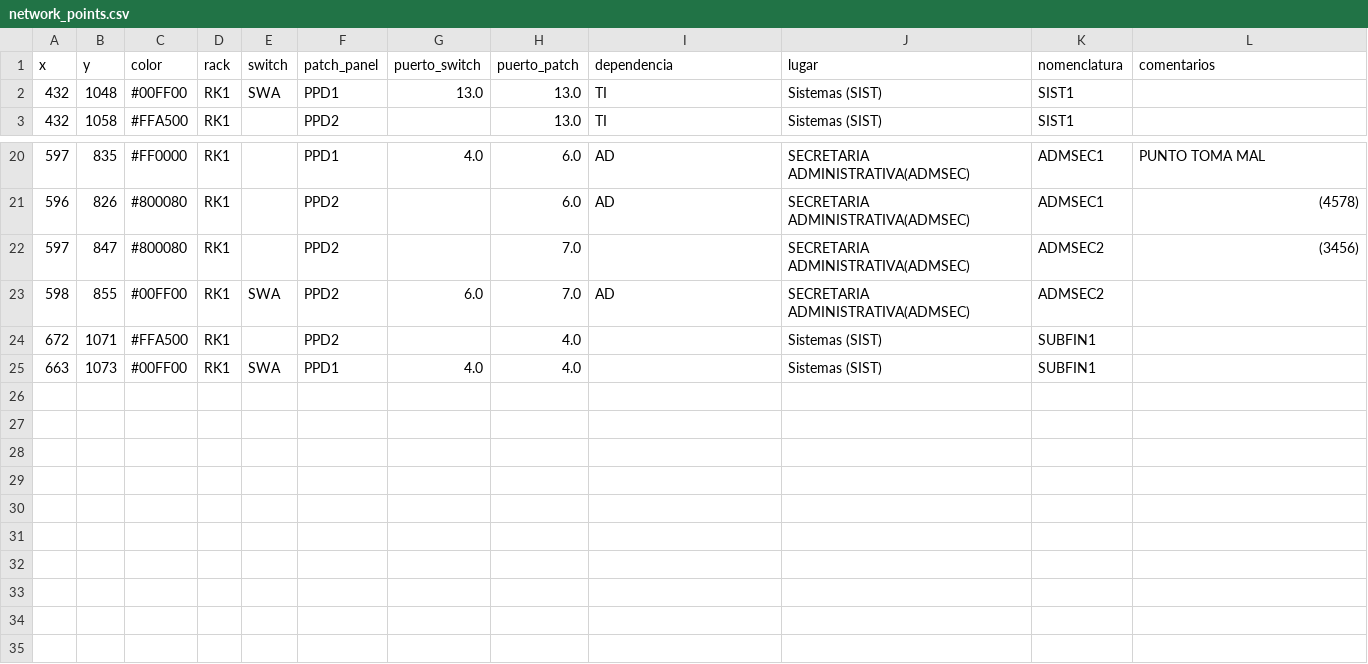
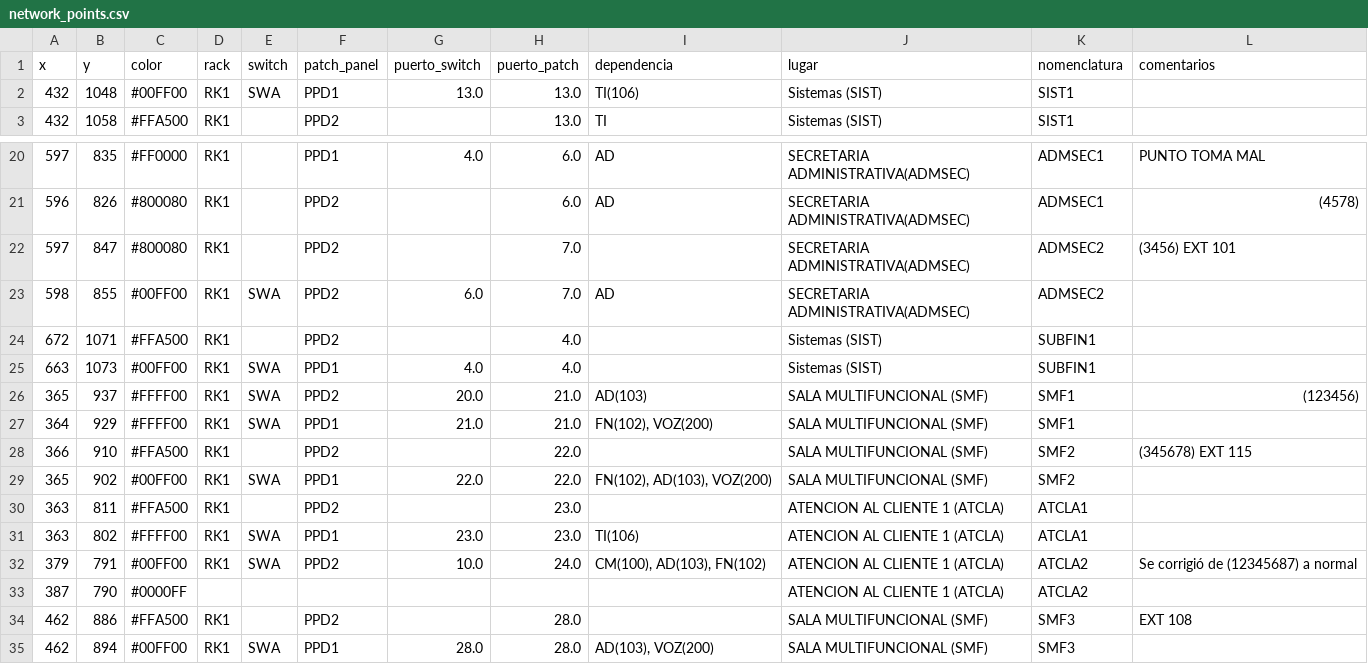
Before and after one commit to MUXULCRACK/Proyecto-Mapa-Red, a CSV file: network_points.csv, drawn as a sheet; only a part is shown, gaps mark what is left out.

```diff
--- a/network_points.csv
+++ b/network_points.csv
@@ -1,3 +1,3 @@
 x,y,color,rack,switch,patch_panel,puerto_switch,puerto_patch,dependencia,lugar,nomenclatura,comentarios
-432,1048,#00FF00,RK1,SWA,PPD1,13.0,13.0,TI,Sistemas (SIST),SIST1,
+432,1048,#00FF00,RK1,SWA,PPD1,13.0,13.0,TI(106),Sistemas (SIST),SIST1,
 432,1058,#FFA500,RK1,,PPD2,,13.0,TI,Sistemas (SIST),SIST1,
@@ -21,3 +21,3 @@ x,y,color,rack,switch,patch_panel,puerto_switch,puerto_patch,dependencia,lugar,n
 596,826,#800080,RK1,,PPD2,,6.0,AD,SECRETARIA ADMINISTRATIVA(ADMSEC),ADMSEC1,(4578)
-597,847,#800080,RK1,,PPD2,,7.0,,SECRETARIA ADMINISTRATIVA(ADMSEC),ADMSEC2,(3456)
+597,847,#800080,RK1,,PPD2,,7.0,,SECRETARIA ADMINISTRATIVA(ADMSEC),ADMSEC2,(3456) EXT 101
 598,855,#00FF00,RK1,SWA,PPD2,6.0,7.0,AD,SECRETARIA ADMINISTRATIVA(ADMSEC),ADMSEC2,
@@ -25 +25,11 @@ x,y,color,rack,switch,patch_panel,puerto_switch,puerto_patch,dependencia,lugar,n
 663,1073,#00FF00,RK1,SWA,PPD1,4.0,4.0,,Sistemas (SIST),SUBFIN1,
+365,937,#FFFF00,RK1,SWA,PPD2,20.0,21.0,AD(103),SALA MULTIFUNCIONAL (SMF),SMF1,(123456)
+364,929,#FFFF00,RK1,SWA,PPD1,21.0,21.0,"FN(102), VOZ(200)",SALA MULTIFUNCIONAL (SMF),SMF1,
+366,910,#FFA500,RK1,,PPD2,,22.0,,SALA MULTIFUNCIONAL (SMF),SMF2,(345678) EXT 115
+365,902,#00FF00,RK1,SWA,PPD1,22.0,22.0,"FN(102), AD(103), VOZ(200)",SALA MULTIFUNCIONAL (SMF),SMF2,
+363,811,#FFA500,RK1,,PPD2,,23.0,,ATENCION AL CLIENTE  1 (ATCLA),ATCLA1,
+363,802,#FFFF00,RK1,SWA,PPD1,23.0,23.0,TI(106),ATENCION AL CLIENTE  1 (ATCLA),ATCLA1,
+379,791,#00FF00,RK1,SWA,PPD2,10.0,24.0,"CM(100), AD(103), FN(102)",ATENCION AL CLIENTE  1 (ATCLA),ATCLA2,Se corrigió de (12345687) a normal
+387,790,#0000FF,,,,,,,ATENCION AL CLIENTE  1 (ATCLA),ATCLA2,
+462,886,#FFA500,RK1,,PPD2,,28.0,,SALA MULTIFUNCIONAL (SMF),SMF3,EXT 108
+462,894,#00FF00,RK1,SWA,PPD1,28.0,28.0,"AD(103), VOZ(200)",SALA MULTIFUNCIONAL (SMF),SMF3,
```
Also changed, not shown: 2 other files.
